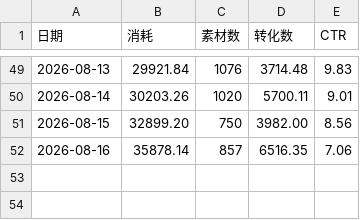
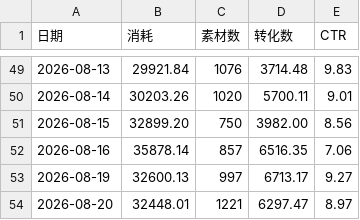
Before and after one commit to Hy088/chuangliang-data_625, a CSV file: me-history.csv, drawn as a sheet; only a part is shown, gaps mark what is left out.

```diff
--- a/me-history.csv
+++ b/me-history.csv
@@ -52 +52,3 @@
 2026-08-16,35878.14,857,6516.35,7.06
+2026-08-19,32600.13,997,6713.17,9.27
+2026-08-20,32448.01,1221,6297.47,8.97
```
Also changed, not shown: 3 other files.
